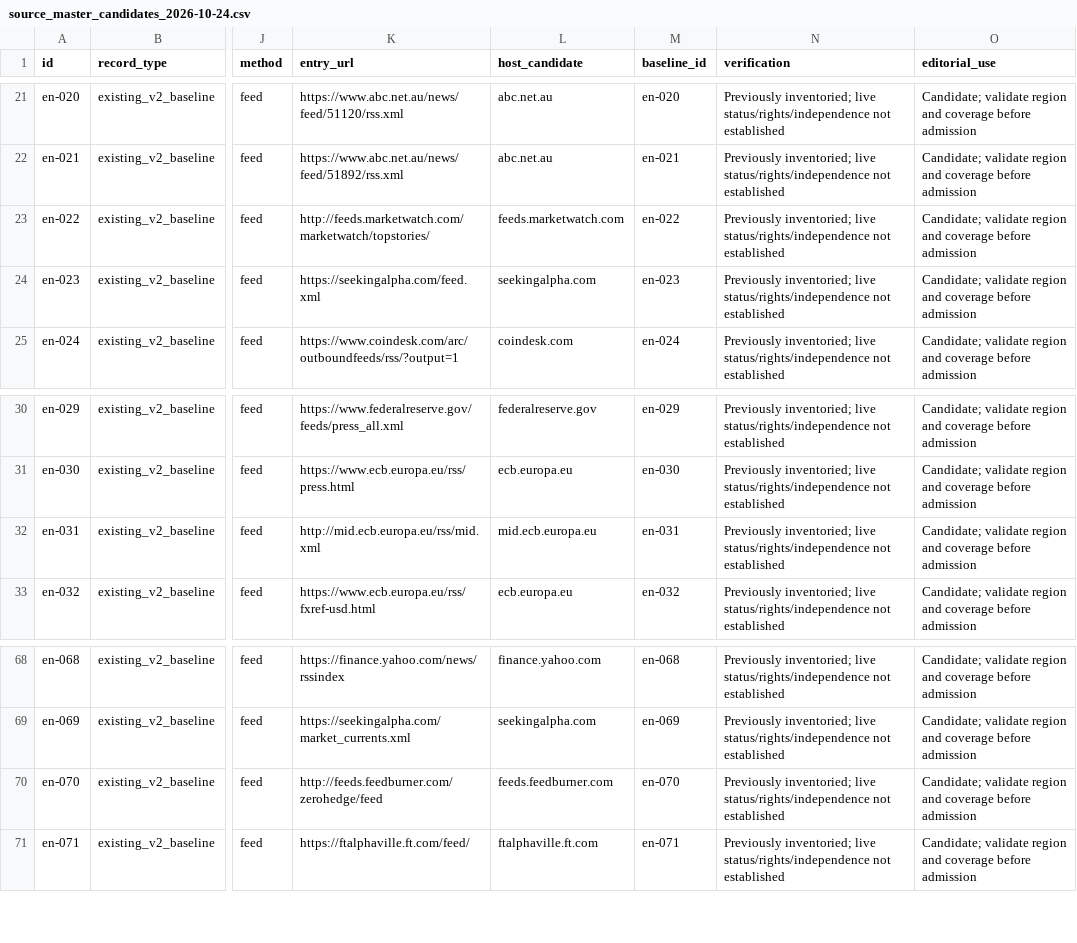
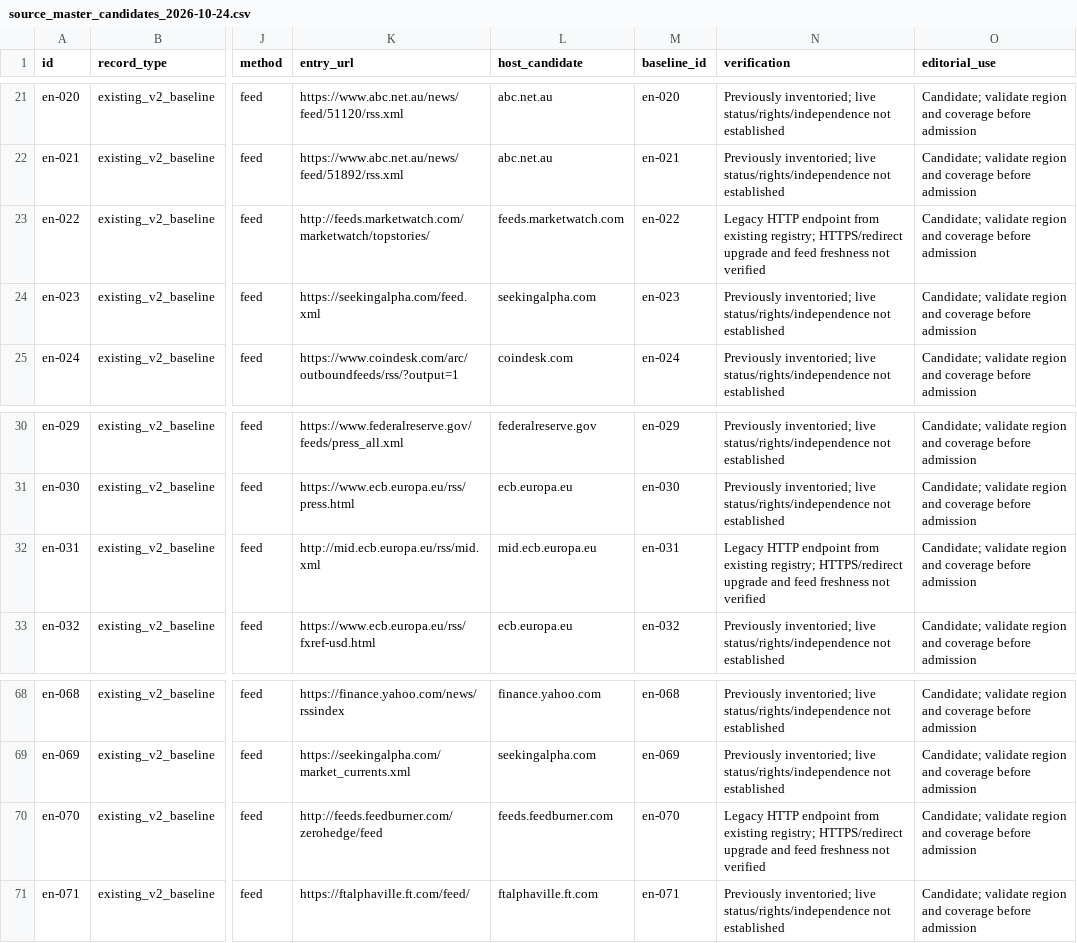
Before and after one commit to 4mghonly/AggregateIT, a CSV file: config/v2/source_master_candidates_2026-10-24.csv, drawn as a sheet; only a part is shown, gaps mark what is left out; the diff names each change by its address in the sheet, - before the commit and + after, or states it on an @@ line.

Commit message:
fix(source-inventory): explicitly flag legacy HTTP endpoints without altering source registry

```diff
--- a/config/v2/source_master_candidates_2026-10-24.csv
+++ b/config/v2/source_master_candidates_2026-10-24.csv
-N23 (verification): Previously inventoried; live status/rights/independence not established
+N23 (verification): Legacy HTTP endpoint from existing registry; HTTPS/redirect upgrade and feed freshness not verified
-N32 (verification): Previously inventoried; live status/rights/independence not established
+N32 (verification): Legacy HTTP endpoint from existing registry; HTTPS/redirect upgrade and feed freshness not verified
-N70 (verification): Previously inventoried; live status/rights/independence not established
+N70 (verification): Legacy HTTP endpoint from existing registry; HTTPS/redirect upgrade and feed freshness not verified
```
